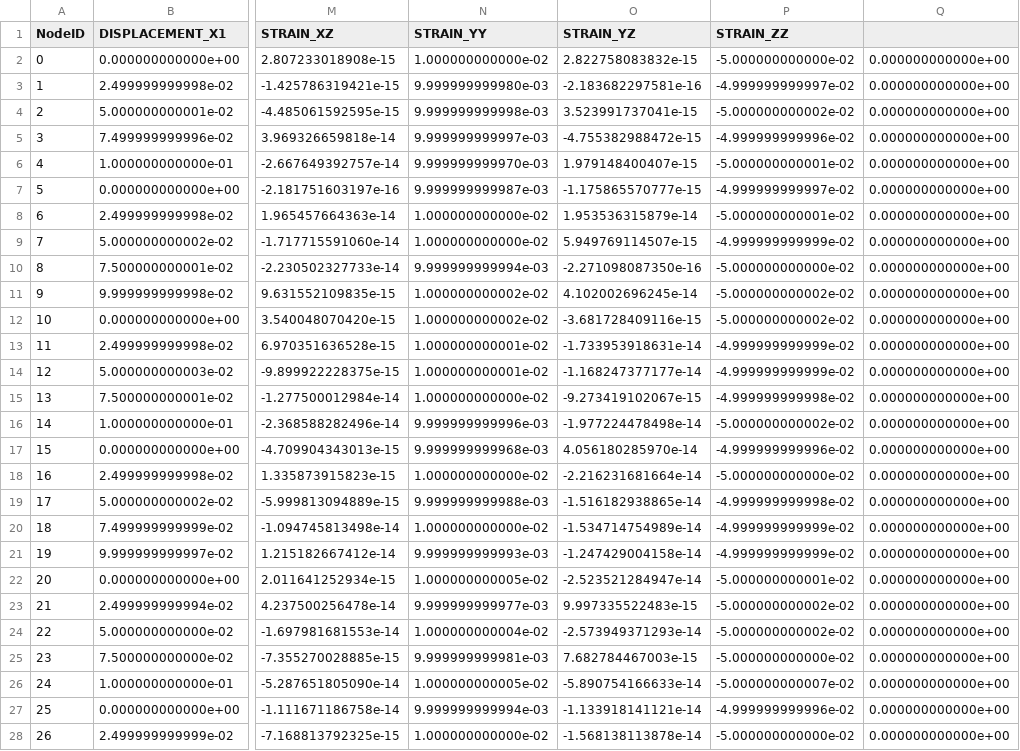
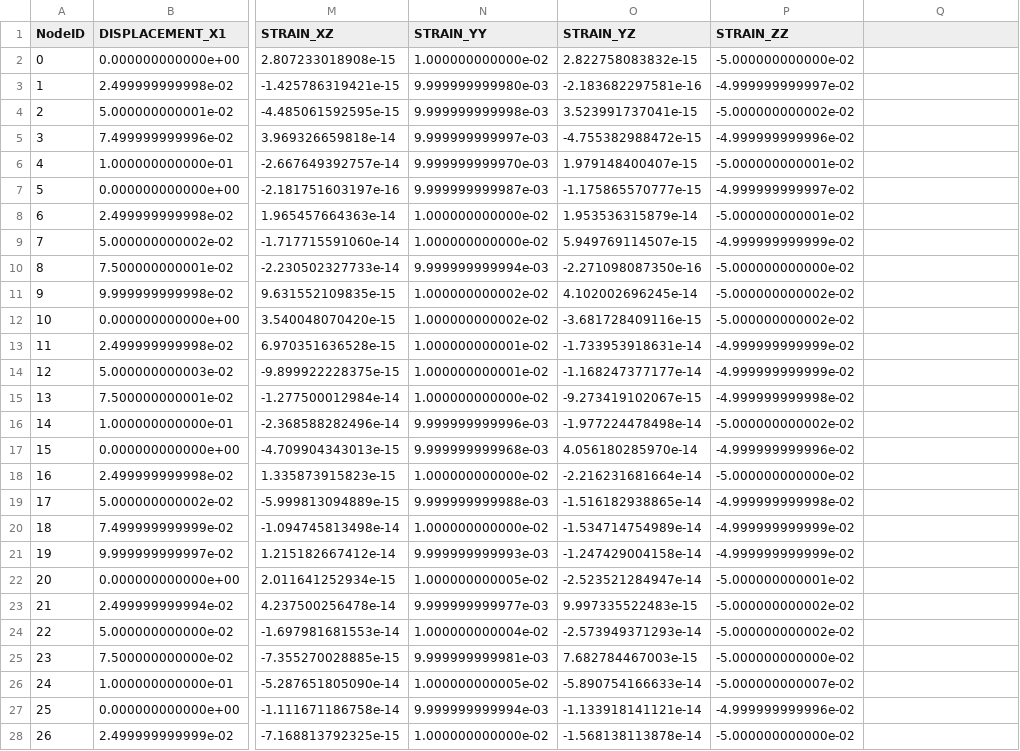
Before and after one commit to norihiro-w/ogs5-egs-benchmarks, a CSV file: ref_files/M/elastic/hex/cube_node_1.csv, drawn as a sheet; only a part is shown, gaps mark what is left out; the diff covers the shown part only; the diff names each change by its address in the sheet, - before the commit and + after, or states it on an @@ line.

```diff
--- a/ref_files/M/elastic/hex/cube_node_1.csv
+++ b/ref_files/M/elastic/hex/cube_node_1.csv
-Q2:Q28: 0.000000000000e+00
+Q2:Q28: (empty)
```
Also changed, not shown: 98 edited cells elsewhere in this file, ref_files/M/elastic/quad/rect_node_1.csv, ref_files/M/gravity/hex/cube_node_1.csv, 1 other file.
